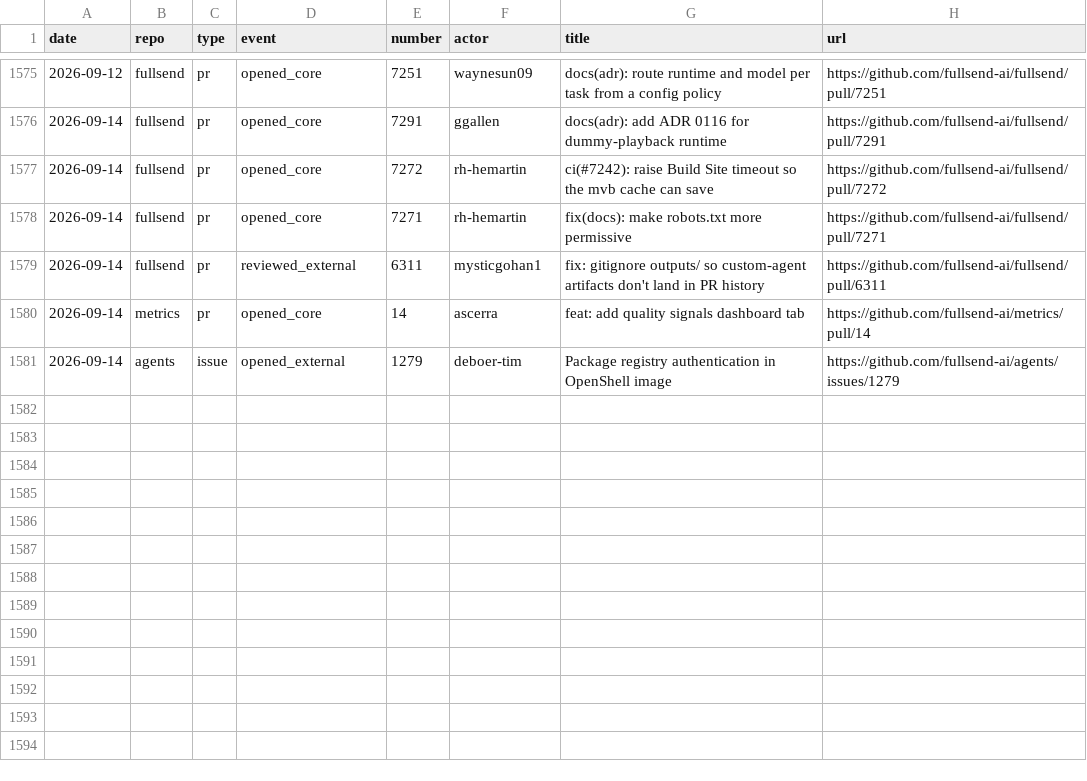
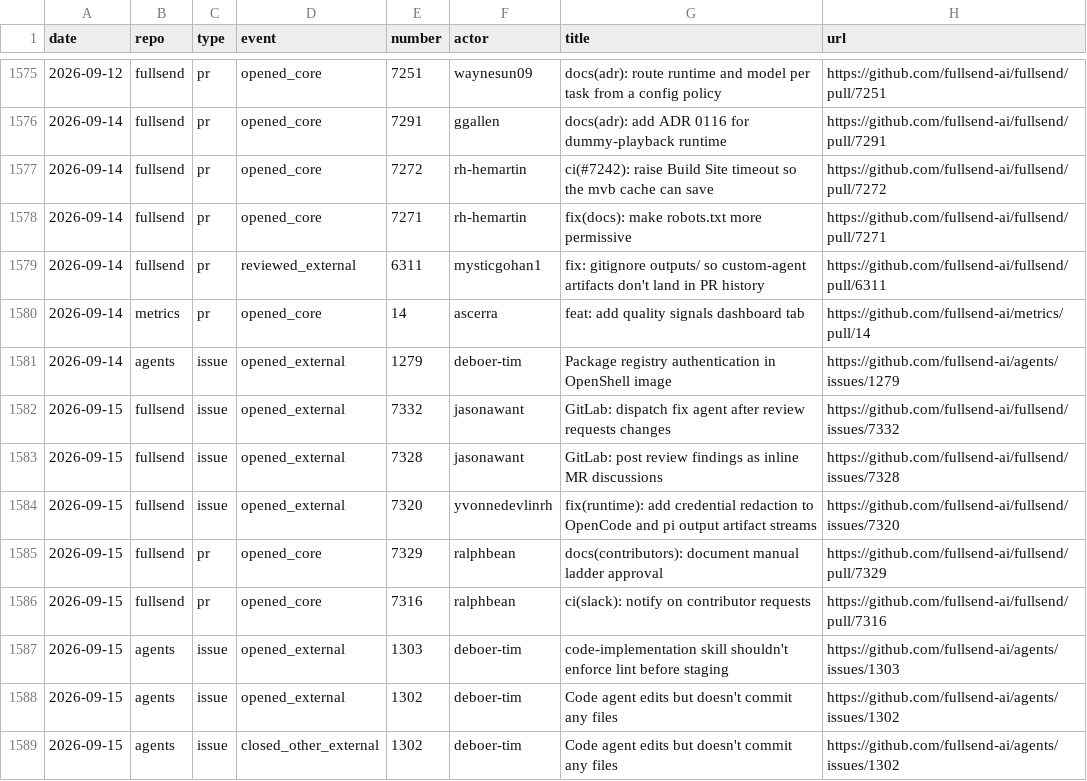
Before and after one commit to jflowers/fullsend-ai-metrics, a CSV file: docs/community-details.csv, drawn as a sheet; only a part is shown, gaps mark what is left out; the diff names each change by its address in the sheet, - before the commit and + after, or states it on an @@ line.

```diff
--- a/docs/community-details.csv
+++ b/docs/community-details.csv
+row 1582: 2026-09-15 | fullsend | issue | opened_external | 7332 | jasonawant | GitLab: dispatch fix agent after review requests changes | https://github.com/fullsend-ai/fullsend/issues/7332
+row 1583: 2026-09-15 | fullsend | issue | opened_external | 7328 | jasonawant | GitLab: post review findings as inline MR discussions | https://github.com/fullsend-ai/fullsend/issues/7328
+row 1584: 2026-09-15 | fullsend | issue | opened_external | 7320 | yvonnedevlinrh | fix(runtime): add credential redaction to OpenCode and pi output artifact streams | https://github.com/fullsend-ai/fullsend/issues/7320
+row 1585: 2026-09-15 | fullsend | pr | opened_core | 7329 | ralphbean | docs(contributors): document manual ladder approval | https://github.com/fullsend-ai/fullsend/pull/7329
+row 1586: 2026-09-15 | fullsend | pr | opened_core | 7316 | ralphbean | ci(slack): notify on contributor requests | https://github.com/fullsend-ai/fullsend/pull/7316
+row 1587: 2026-09-15 | agents | issue | opened_external | 1303 | deboer-tim | code-implementation skill shouldn't enforce lint before staging | https://github.com/fullsend-ai/agents/issues/1303
+row 1588: 2026-09-15 | agents | issue | opened_external | 1302 | deboer-tim | Code agent edits but doesn't commit any files | https://github.com/fullsend-ai/agents/issues/1302
+row 1589: 2026-09-15 | agents | issue | closed_other_external | 1302 | deboer-tim | Code agent edits but doesn't commit any files | https://github.com/fullsend-ai/agents/issues/1302
```
Also changed, not shown: docs/community.csv, docs/metrics.csv, 3 other files.
